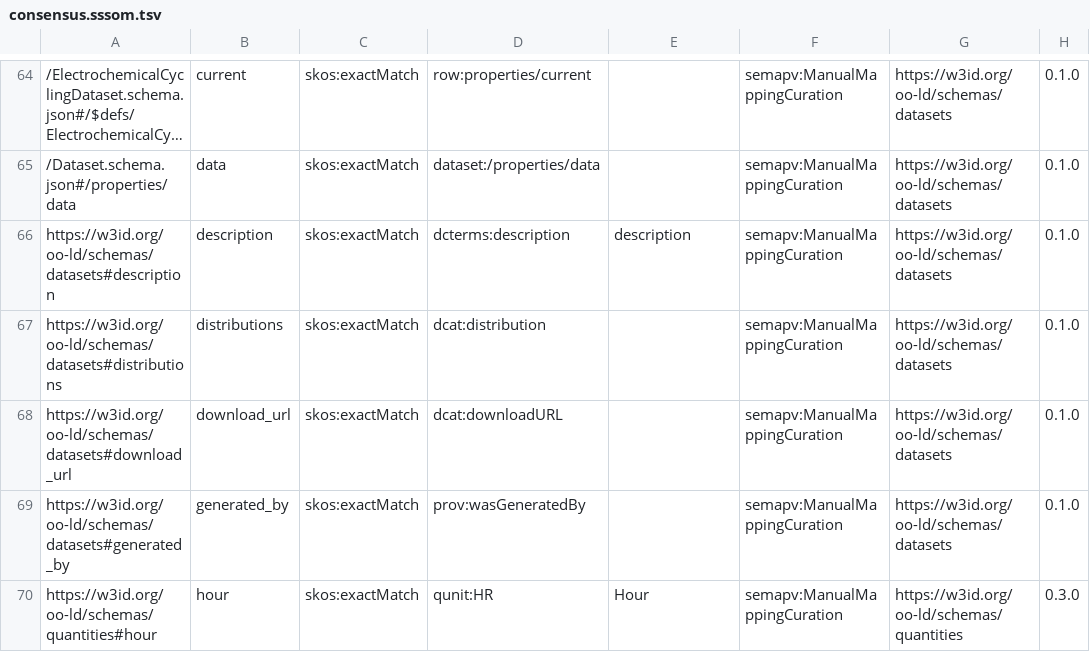
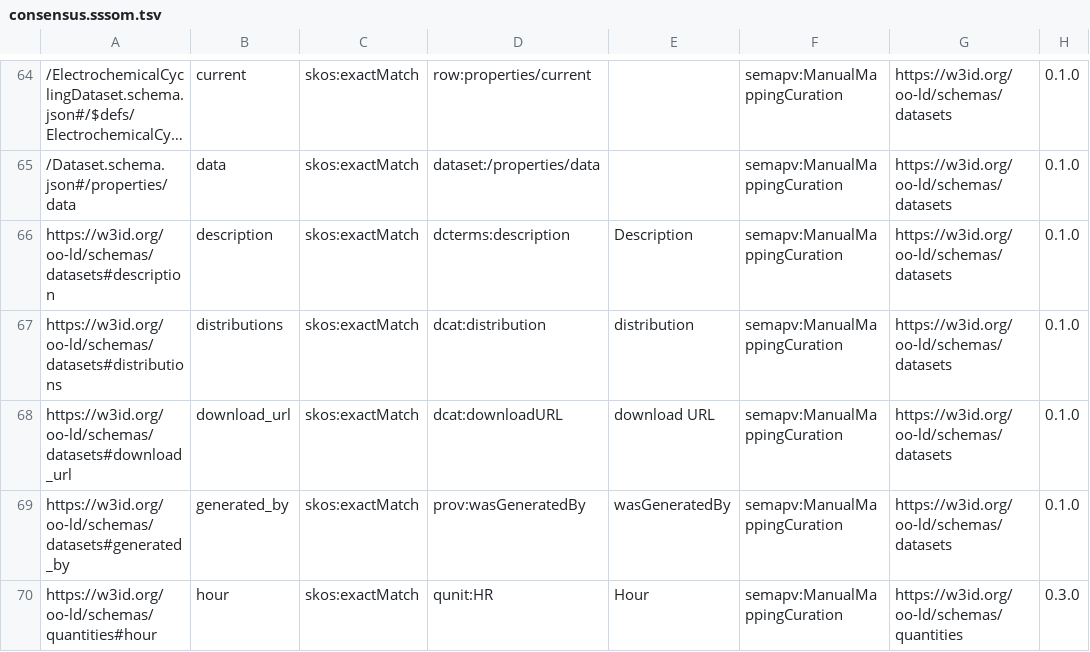
Before and after one commit to OO-LD/oold-reference-schemas, a TSV file: dev/mappings/consensus.sssom.tsv, drawn as a sheet; only a part is shown, gaps mark what is left out; long unchanged cells end in …; the diff covers the shown part only; the diff names each change by its address in the sheet, - before the commit and + after, or states it on an @@ line.

```diff
--- a/dev/mappings/consensus.sssom.tsv
+++ b/dev/mappings/consensus.sssom.tsv
-E66: description
+E66: Description
-E67: (empty)
+E67: distribution
-E68: (empty)
+E68: download URL
-E69: (empty)
+E69: wasGeneratedBy
```
Also changed, not shown: 10 edited cells elsewhere in this file, dev/mappings/crosswalks/consensus-emmo.sssom.tsv, dev/mappings/crosswalks/consensus-schemaorg.sssom.tsv, 13 other files.
